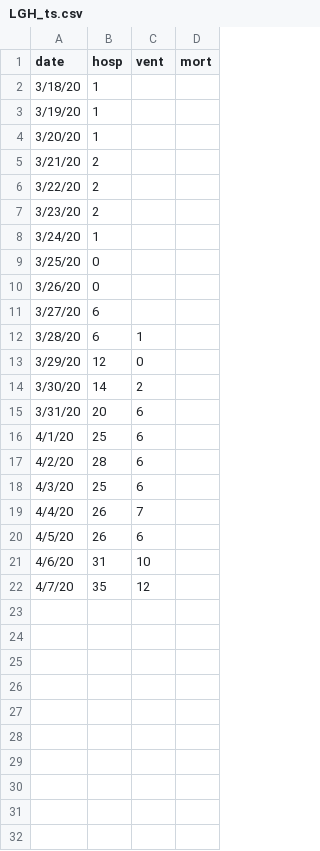
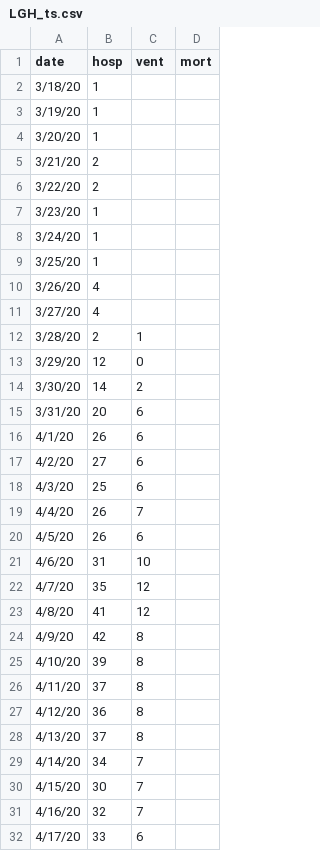
Before and after one commit to pennsignals/bayes-chime, a CSV file: data/LGH_ts.csv, drawn as a sheet.

Commit message:
updated time series and added nyc data

```diff
--- a/data/LGH_ts.csv
+++ b/data/LGH_ts.csv
@@ -6,8 +6,8 @@
 3/22/20,2,,
-3/23/20,2,,
+3/23/20,1,,
 3/24/20,1,,
-3/25/20,0,,
-3/26/20,0,,
-3/27/20,6,,
-3/28/20,6,1,
+3/25/20,1,,
+3/26/20,4,,
+3/27/20,4,,
+3/28/20,2,1,
 3/29/20,12,0,
@@ -15,4 +15,4 @@
 3/31/20,20,6,
-4/1/20,25,6,
-4/2/20,28,6,
+4/1/20,26,6,
+4/2/20,27,6,
 4/3/20,25,6,
@@ -22 +22,11 @@
 4/7/20,35,12,
+4/8/20,41,12,
+4/9/20,42,8,
+4/10/20,39,8,
+4/11/20,37,8,
+4/12/20,36,8,
+4/13/20,37,8,
+4/14/20,34,7,
+4/15/20,30,7,
+4/16/20,32,7,
+4/17/20,33,6,
```
Also changed, not shown: data/CCH_parameters.csv, data/CCH_ts.csv, 14 other files.
